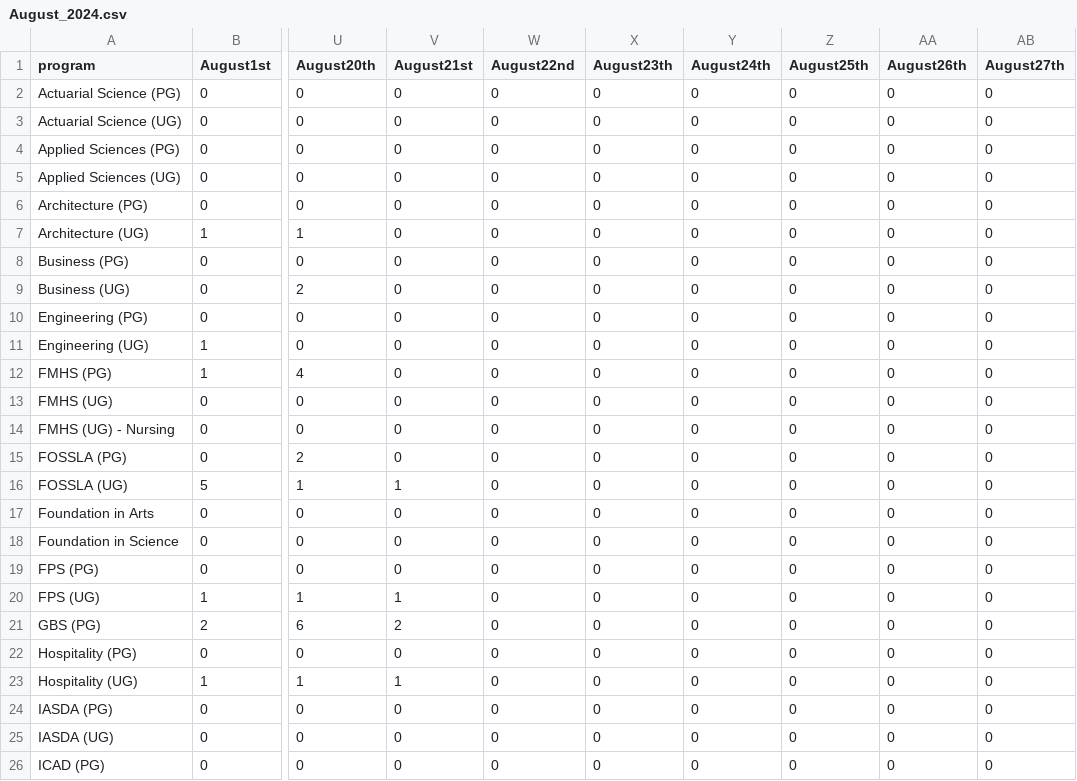
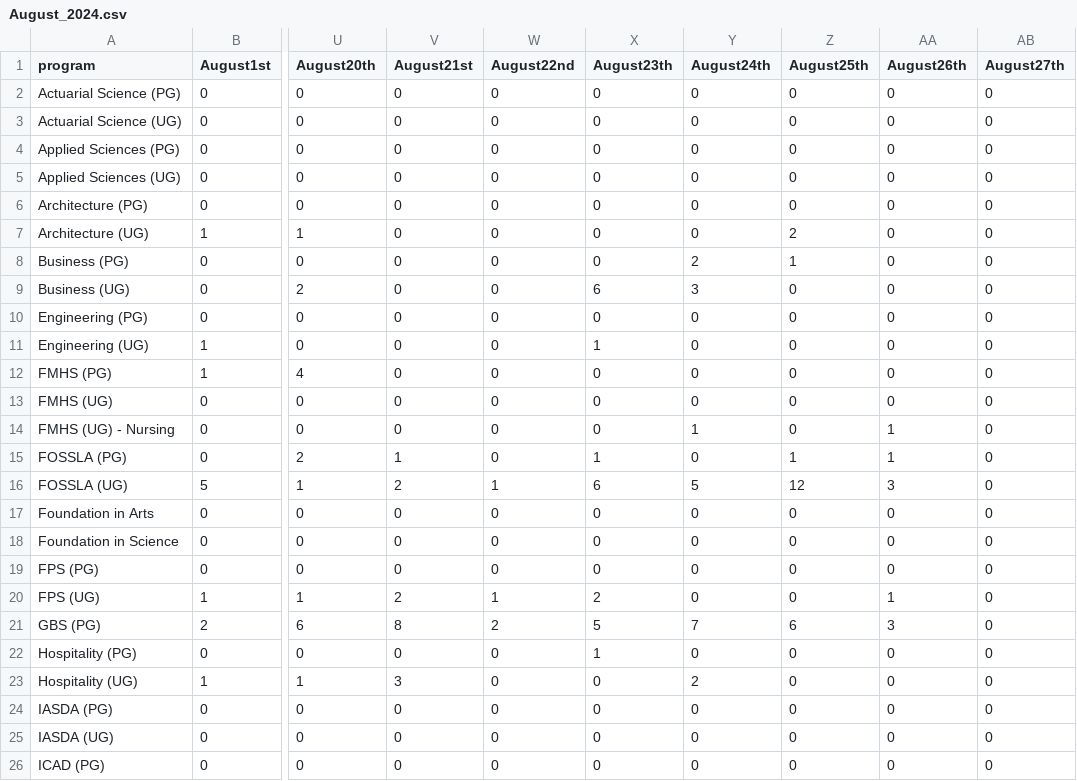
Before and after one commit to YOJU-e/ex1, a CSV file: leads/2024/August_2024.csv, drawn as a sheet; only a part is shown, gaps mark what is left out; the diff covers the shown part only; the diff names each change by its address in the sheet, - before the commit and + after, or states it on an @@ line.

Commit message:
update

```diff
--- a/leads/2024/August_2024.csv
+++ b/leads/2024/August_2024.csv
-Z7 (August25th): 0
+Z7 (August25th): 2
-Y8 (August24th): 0
+Y8 (August24th): 2
-Z8 (August25th): 0
+Z8 (August25th): 1
-X9 (August23th): 0
+X9 (August23th): 6
-Y9 (August24th): 0
+Y9 (August24th): 3
-X11 (August23th): 0
+X11 (August23th): 1
-Y14 (August24th): 0
+Y14 (August24th): 1
-AA14:AA15 (August26th): 0
+AA14:AA15 (August26th): 1
-V15 (August21st): 0
+V15 (August21st): 1
-X15 (August23th): 0
+X15 (August23th): 1
-Z15 (August25th): 0
+Z15 (August25th): 1
-V16 (August21st): 1
+V16 (August21st): 2
-W16 (August22nd): 0
+W16 (August22nd): 1
-X16 (August23th): 0
+X16 (August23th): 6
-Y16 (August24th): 0
+Y16 (August24th): 5
-Z16 (August25th): 0
+Z16 (August25th): 12
-AA16 (August26th): 0
+AA16 (August26th): 3
-V20 (August21st): 1
+V20 (August21st): 2
-W20 (August22nd): 0
+W20 (August22nd): 1
-X20 (August23th): 0
+X20 (August23th): 2
-AA20 (August26th): 0
+AA20 (August26th): 1
-V21 (August21st): 2
+V21 (August21st): 8
-W21 (August22nd): 0
+W21 (August22nd): 2
-X21 (August23th): 0
+X21 (August23th): 5
-Y21 (August24th): 0
+Y21 (August24th): 7
-Z21 (August25th): 0
+Z21 (August25th): 6
-AA21 (August26th): 0
+AA21 (August26th): 3
-X22 (August23th): 0
+X22 (August23th): 1
-V23 (August21st): 1
+V23 (August21st): 3
-Y23 (August24th): 0
+Y23 (August24th): 2
```
Also changed, not shown: 23 edited cells elsewhere in this file.
